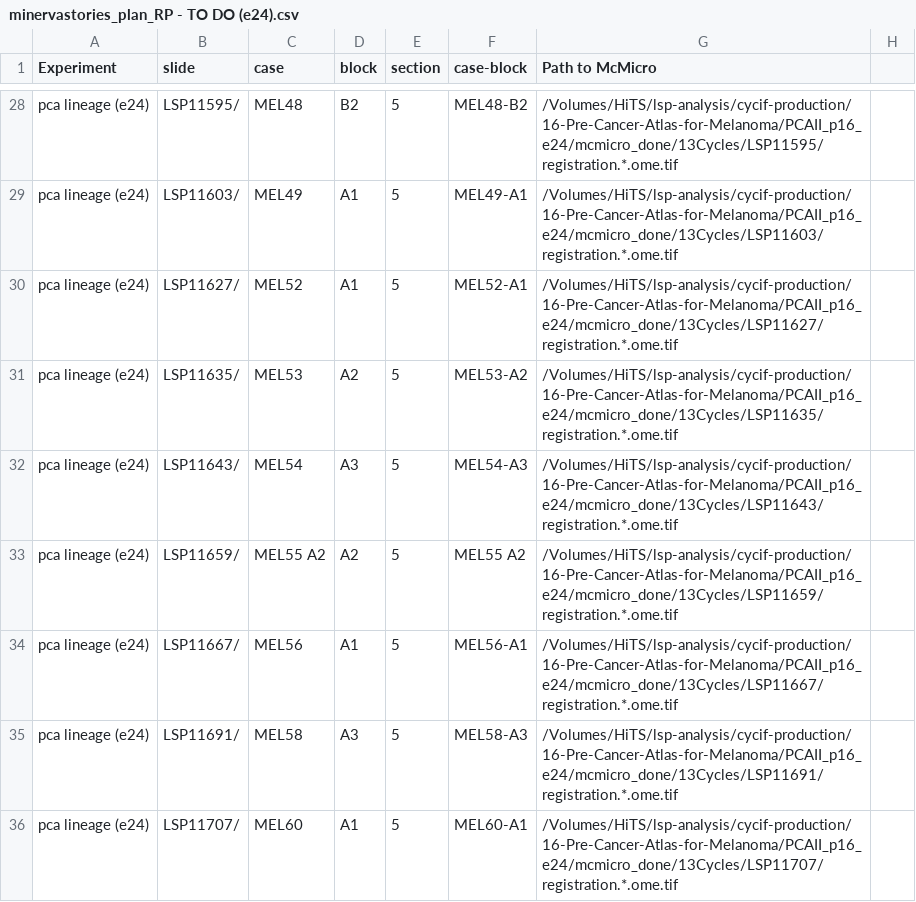
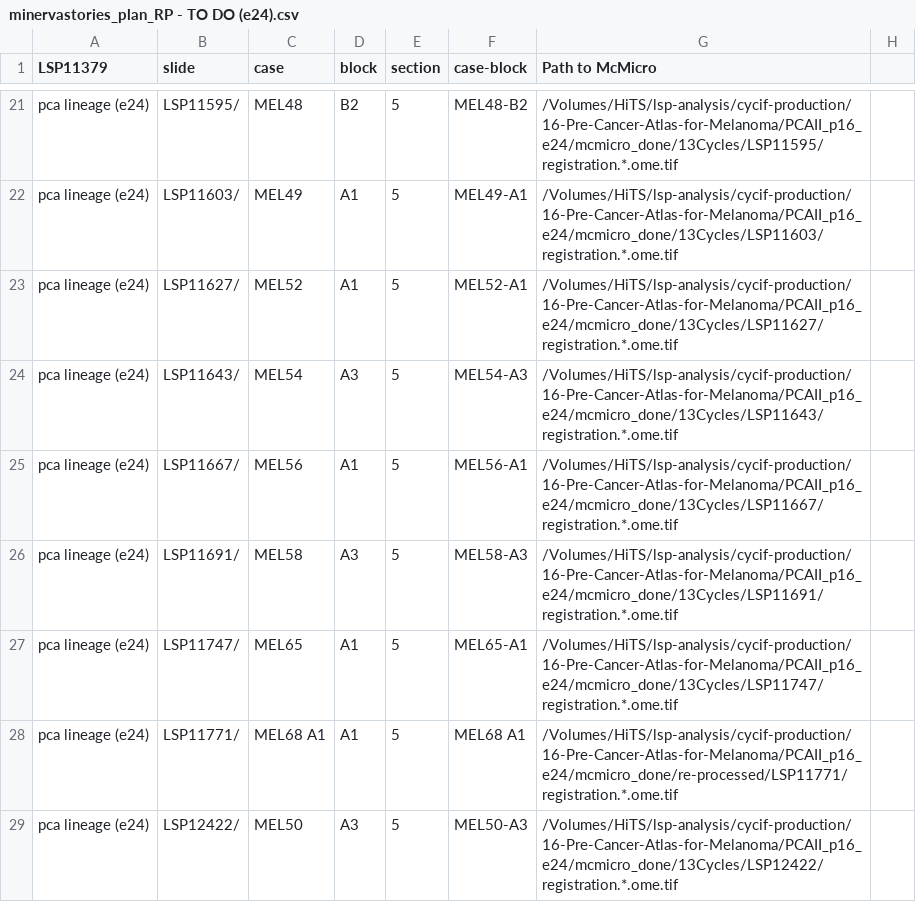
Before and after one commit to thejohnhoffer/minerva-utils-vallius-2025, a CSV file: google_drive_exports_csv/minervastories_plan_RP - TO DO (e24).csv, drawn as a sheet; only a part is shown, gaps mark what is left out; the shorter side is filled out with more unchanged rows; the diff covers the shown part only.

```diff
--- a/google_drive_exports_csv/minervastories_plan_RP - TO DO (e24).csv
+++ b/google_drive_exports_csv/minervastories_plan_RP - TO DO (e24).csv
@@ -1 +1 @@
-Experiment,slide,case,block,section,case-block,Path to McMicro,
+LSP11379,slide,case,block,section,case-block,Path to McMicro
@@ -31 +23,0 @@ pca lineage (e24),LSP11627/,MEL52,A1,5,MEL52-A1,/Volumes/HiTS/lsp-analysis/cycif
-pca lineage (e24),LSP11635/,MEL53,A2,5,MEL53-A2,/Volumes/HiTS/lsp-analysis/cycif-production/16-Pre-Cancer-Atlas-for-Melanoma/PCAII_p16_e24/mcmicro_done/13Cycles/LSP11635/registration.*.ome.tif,
@@ -33 +24,0 @@ pca lineage (e24),LSP11643/,MEL54,A3,5,MEL54-A3,/Volumes/HiTS/lsp-analysis/cycif
-pca lineage (e24),LSP11659/,MEL55 A2,A2,5,MEL55 A2,/Volumes/HiTS/lsp-analysis/cycif-production/16-Pre-Cancer-Atlas-for-Melanoma/PCAII_p16_e24/mcmicro_done/13Cycles/LSP11659/registration.*.ome.tif,
@@ -36 +26,0 @@ pca lineage (e24),LSP11691/,MEL58,A3,5,MEL58-A3,/Volumes/HiTS/lsp-analysis/cycif
-pca lineage (e24),LSP11707/,MEL60,A1,5,MEL60-A1,/Volumes/HiTS/lsp-analysis/cycif-production/16-Pre-Cancer-Atlas-for-Melanoma/PCAII_p16_e24/mcmicro_done/13Cycles/LSP11707/registration.*.ome.tif,
```
Also changed, not shown: 10 removed rows and 5 edited cells elsewhere in this file, google_drive_exports_csv/minervastories_plan_RP - TODO (e41).csv, google_drive_exports_csv/minervastories_plan_RP - TODOStageII.csv, 3 other files.
